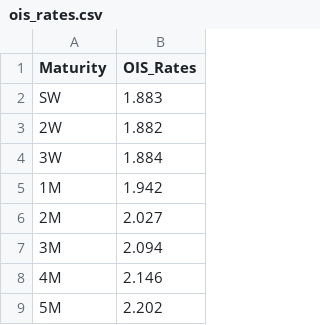
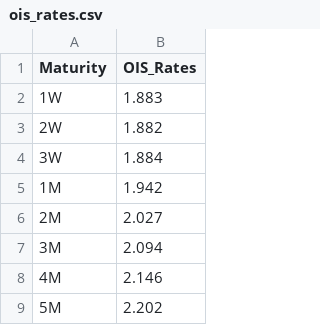
Before and after one commit to juleshumbertgehringer/yield-curve-toolkit, a CSV file: ois_rates.csv, drawn as a sheet; only a part is shown.

```diff
--- a/ois_rates.csv
+++ b/ois_rates.csv
@@ -1,3 +1,3 @@
 Maturity,OIS_Rates
-SW,1.883
+1W,1.883
 2W,1.882
```
Also changed, not shown: 2 other files.
